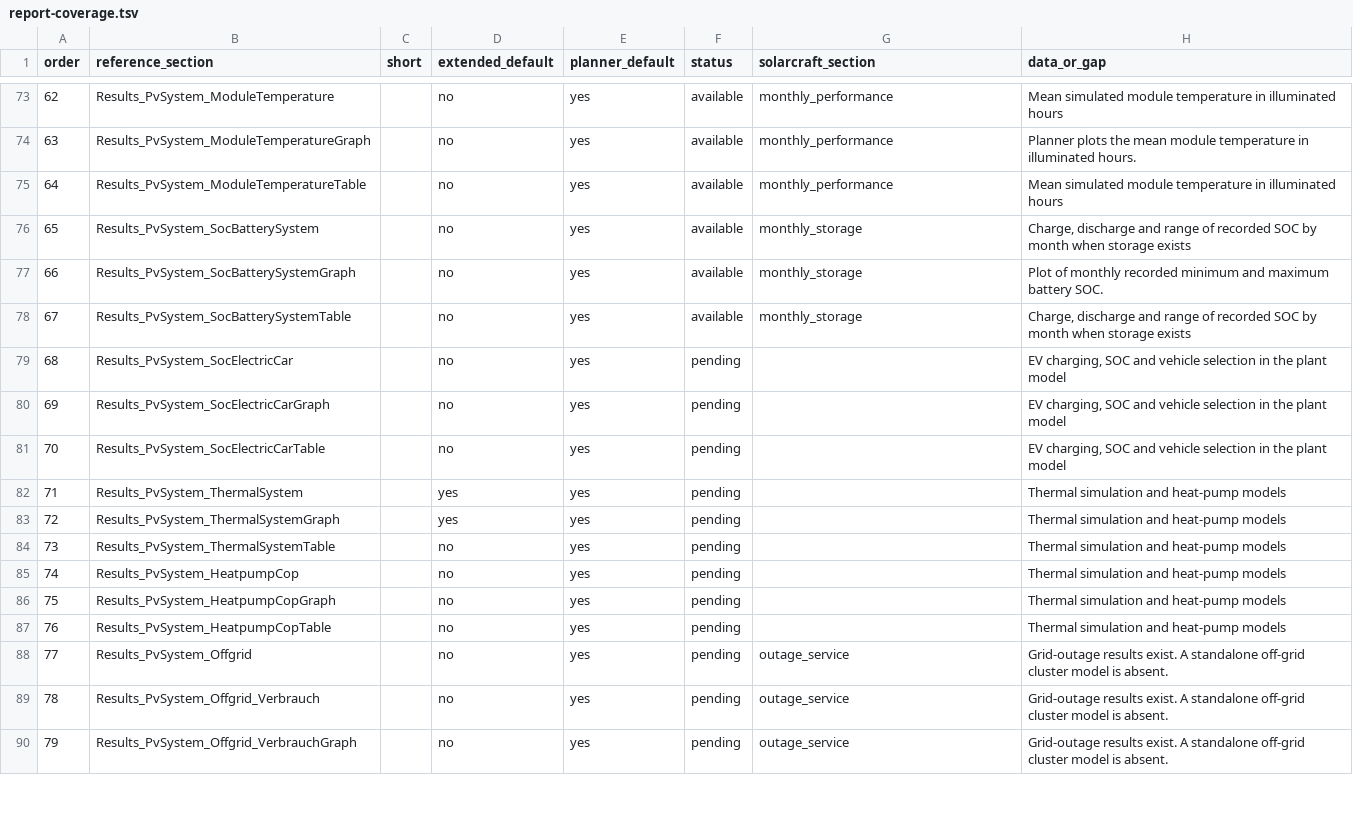
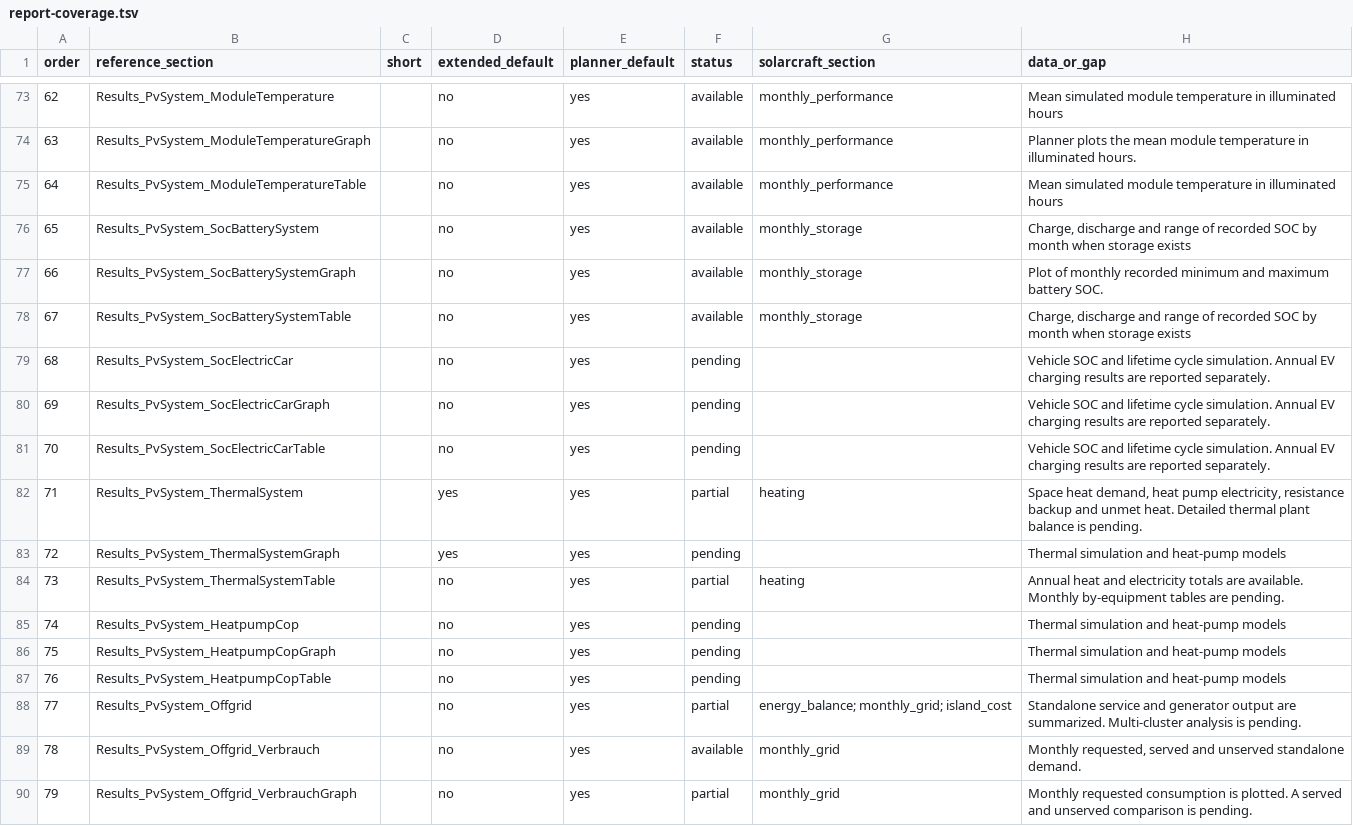
Before and after one commit to AA-EION/SolarCraft, a TSV file: docs/report-coverage.tsv, drawn as a sheet; only a part is shown, gaps mark what is left out; the diff covers the shown part only.

Commit message:
Add flexible demand, off-grid controls, and hourly cable losses

```diff
--- a/docs/report-coverage.tsv
+++ b/docs/report-coverage.tsv
@@ -78,8 +78,8 @@ order	reference_section	short	extended_default	planner_default	status	solarcraft
 67	Results_PvSystem_SocBatterySystemTable		no	yes	available	monthly_storage	Charge, discharge and range of recorded SOC by month when storage exists
-68	Results_PvSystem_SocElectricCar		no	yes	pending		EV charging, SOC and vehicle selection in the plant model
-69	Results_PvSystem_SocElectricCarGraph		no	yes	pending		EV charging, SOC and vehicle selection in the plant model
-70	Results_PvSystem_SocElectricCarTable		no	yes	pending		EV charging, SOC and vehicle selection in the plant model
-71	Results_PvSystem_ThermalSystem		yes	yes	pending		Thermal simulation and heat-pump models
+68	Results_PvSystem_SocElectricCar		no	yes	pending		Vehicle SOC and lifetime cycle simulation. Annual EV charging results are reported separately.
+69	Results_PvSystem_SocElectricCarGraph		no	yes	pending		Vehicle SOC and lifetime cycle simulation. Annual EV charging results are reported separately.
+70	Results_PvSystem_SocElectricCarTable		no	yes	pending		Vehicle SOC and lifetime cycle simulation. Annual EV charging results are reported separately.
+71	Results_PvSystem_ThermalSystem		yes	yes	partial	heating	Space heat demand, heat pump electricity, resistance backup and unmet heat. Detailed thermal plant balance is pending.
 72	Results_PvSystem_ThermalSystemGraph		yes	yes	pending		Thermal simulation and heat-pump models
-73	Results_PvSystem_ThermalSystemTable		no	yes	pending		Thermal simulation and heat-pump models
+73	Results_PvSystem_ThermalSystemTable		no	yes	partial	heating	Annual heat and electricity totals are available. Monthly by-equipment tables are pending.
 74	Results_PvSystem_HeatpumpCop		no	yes	pending		Thermal simulation and heat-pump models
@@ -87,4 +87,4 @@ order	reference_section	short	extended_default	planner_default	status	solarcraft
 76	Results_PvSystem_HeatpumpCopTable		no	yes	pending		Thermal simulation and heat-pump models
-77	Results_PvSystem_Offgrid		no	yes	pending	outage_service	Grid-outage results exist. A standalone off-grid cluster model is absent.
-78	Results_PvSystem_Offgrid_Verbrauch		no	yes	pending	outage_service	Grid-outage results exist. A standalone off-grid cluster model is absent.
-79	Results_PvSystem_Offgrid_VerbrauchGraph		no	yes	pending	outage_service	Grid-outage results exist. A standalone off-grid cluster model is absent.
+77	Results_PvSystem_Offgrid		no	yes	partial	energy_balance; monthly_grid; island_cost	Standalone service and generator output are summarized. Multi-cluster analysis is pending.
+78	Results_PvSystem_Offgrid_Verbrauch		no	yes	available	monthly_grid	Monthly requested, served and unserved standalone demand.
+79	Results_PvSystem_Offgrid_VerbrauchGraph		no	yes	partial	monthly_grid	Monthly requested consumption is plotted. A served and unserved comparison is pending.
```
Also changed, not shown: 64 edited cells elsewhere in this file, 29 other files.
